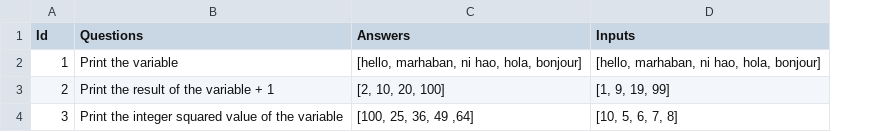
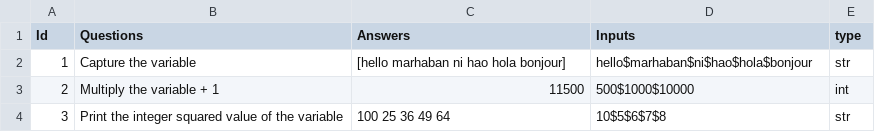
Before and after one commit to kingjuno/Verselet-1, a CSV file: questions.csv, drawn as a sheet; the diff names each change by its address in the sheet, - before the commit and + after, or states it on an @@ line.

```diff
--- a/questions.csv
+++ b/questions.csv
+column E (type), rows 2-4: str | int | str
-B2 (Questions): Print the variable
+B2 (Questions): Capture the variable
-C2 (Answers): [hello, marhaban, ni hao, hola, bonjour]
+C2 (Answers): [hello marhaban ni hao hola bonjour]
-D2 (Inputs): [hello, marhaban, ni hao, hola, bonjour]
+D2 (Inputs): hello$marhaban$ni$hao$hola$bonjour
-B3 (Questions): Print the result of the variable + 1
+B3 (Questions): Multiply the variable + 1
-C3 (Answers): [2, 10, 20, 100]
+C3 (Answers): 11500
-D3 (Inputs): [1, 9, 19, 99]
+D3 (Inputs): 500$1000$10000
-C4 (Answers): [100, 25, 36, 49 ,64]
+C4 (Answers): 100 25 36 49 64
-D4 (Inputs): [10, 5, 6, 7, 8]
+D4 (Inputs): 10$5$6$7$8
```
Also changed, not shown: 2 other files.
